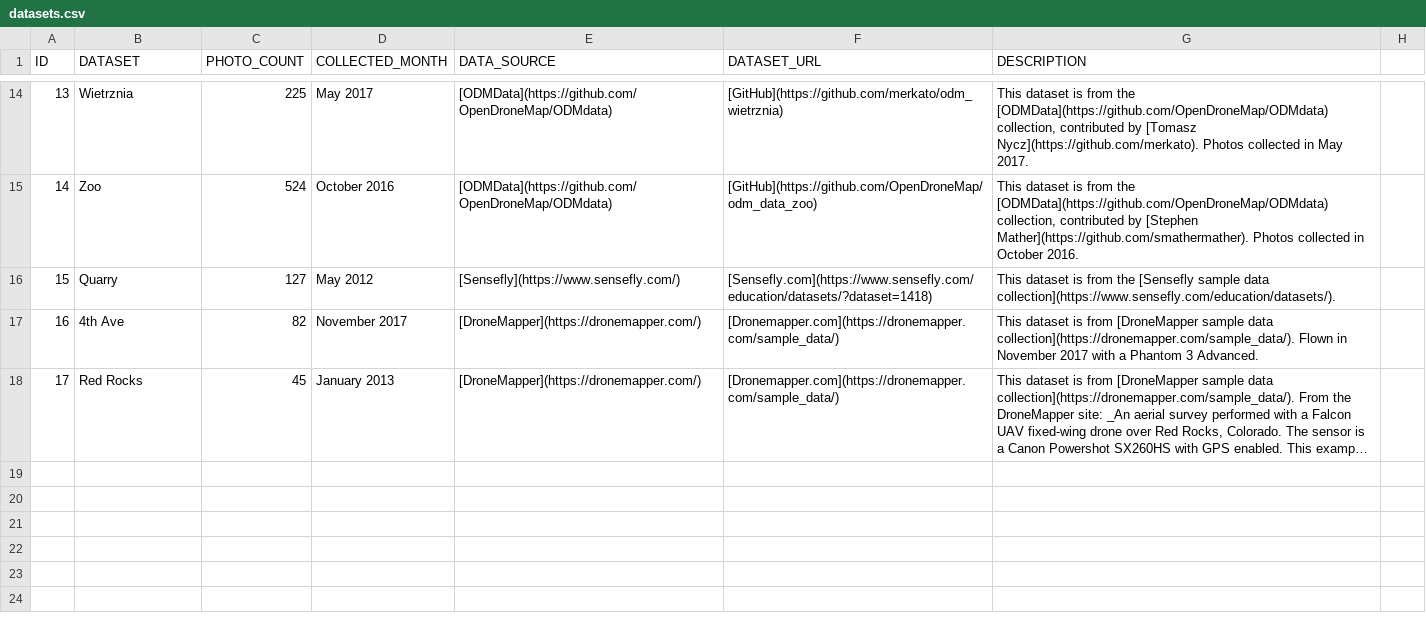
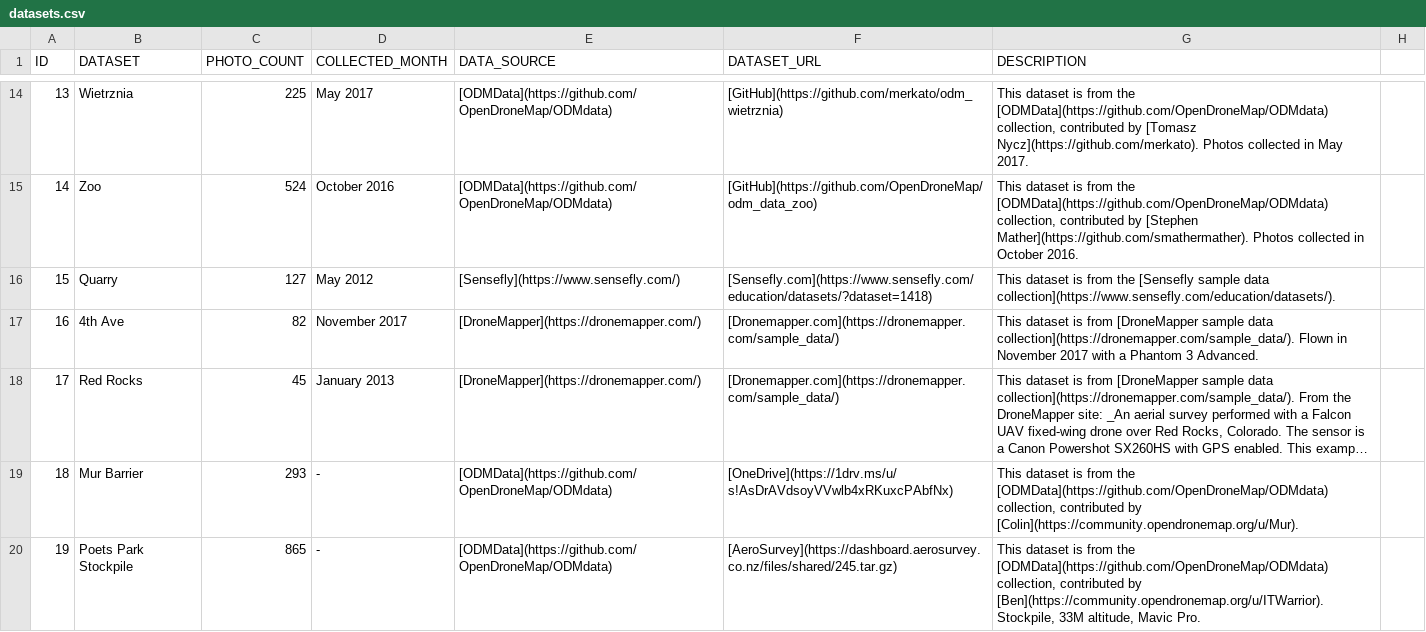
Before and after one commit to OpenDroneMap/odm-benchmarks, a CSV file: data/datasets.csv, drawn as a sheet; only a part is shown, gaps mark what is left out; long unchanged cells end in …; the diff names each change by its address in the sheet, - before the commit and + after, or states it on an @@ line.

```diff
--- a/data/datasets.csv
+++ b/data/datasets.csv
+row 19: 18 | Mur Barrier | 293 | - | [ODMData](https://github.com/OpenDroneMap/ODMdata) | [OneDrive](https://1drv.ms/u/s!AsDrAVdsoyVVwlb4xRKuxcPAbfNx) | This dataset is from the [ODMData](https://github.com/OpenDroneMap/ODMdata) collection, contributed by [Colin](https://community.opendronemap.org/u/Mur).
+row 20: 19 | Poets Park Stockpile | 865 | - | [ODMData](https://github.com/OpenDroneMap/ODMdata) | [AeroSurvey](https://dashboard.aerosurvey.co.nz/files/shared/245.tar.gz) | This dataset is from the [ODMData](https://github.com/OpenDroneMap/ODMdata) collection, contributed by [Ben](https://community.opendronemap.org/u/ITWarrior). Stockpile, 33M altitude, Mavic Pro.
```
Also changed, not shown: data/benchmarks.csv, 2 other files.
